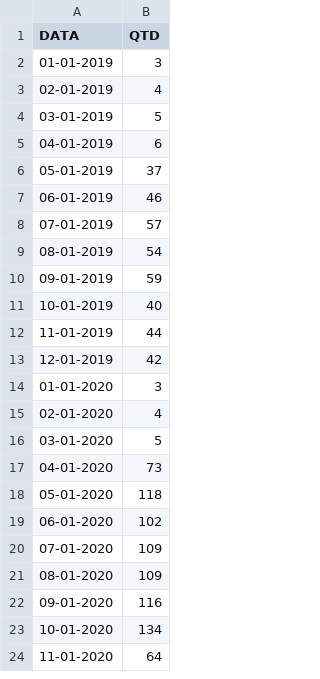
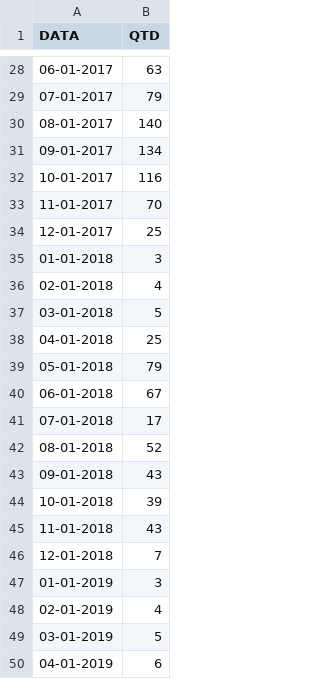
Before and after one commit to MaxwellPaparelli/Time_Series, a CSV file: Emer.csv, drawn as a sheet; only a part is shown, gaps mark what is left out; the shorter side is filled out with more unchanged rows; the diff covers the shown part only.

Commit message:
Update Emer.csv

```diff
--- a/Emer.csv
+++ b/Emer.csv
@@ -2 +28,20 @@ DATA,QTD
+06-01-2017,63
+07-01-2017,79
+08-01-2017,140
+09-01-2017,134
+10-01-2017,116
+11-01-2017,70
+12-01-2017,25
+01-01-2018,3
+02-01-2018,4
+03-01-2018,5
+04-01-2018,25
+05-01-2018,79
+06-01-2018,67
+07-01-2018,17
+08-01-2018,52
+09-01-2018,43
+10-01-2018,39
+11-01-2018,43
+12-01-2018,7
 01-01-2019,3
```
Also changed, not shown: 26 added rows elsewhere in this file.
